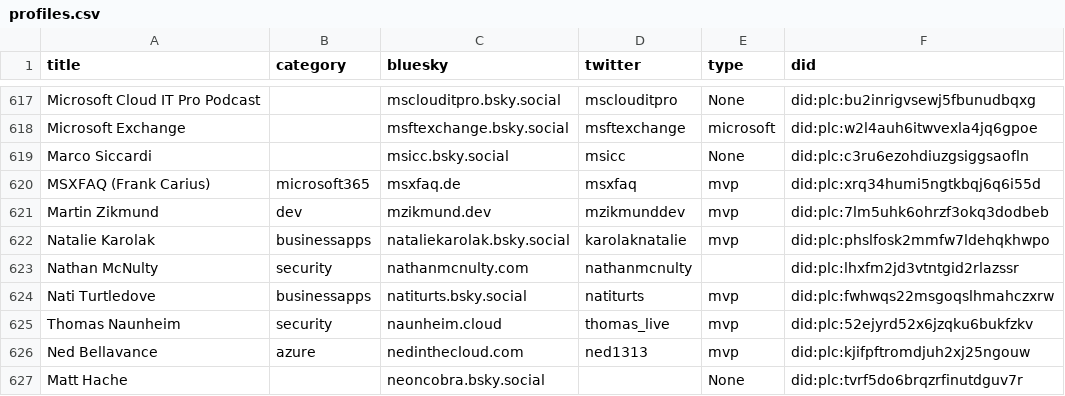
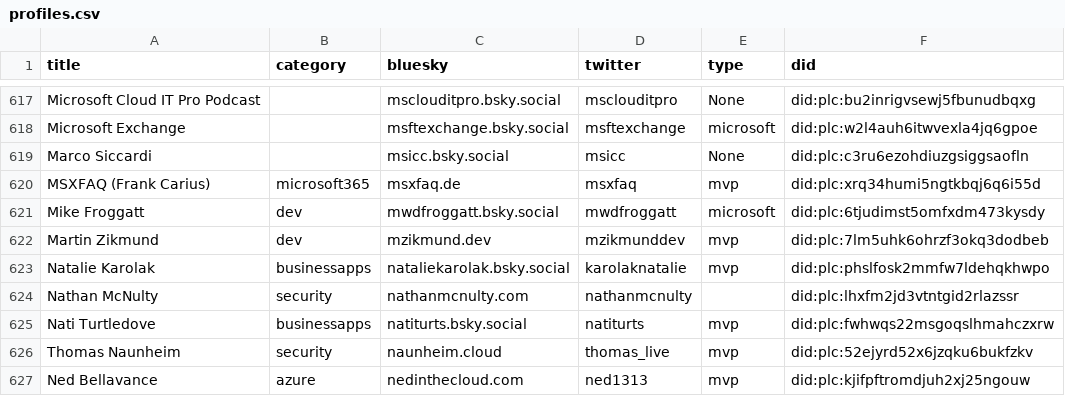
Before and after one commit to merill/bluesky, a CSV file: website/static/profiles.csv, drawn as a sheet; only a part is shown, gaps mark what is left out; the shorter side is filled out with more unchanged rows; the diff names each change by its address in the sheet, - before the commit and + after, or states it on an @@ line.

```diff
--- a/website/static/profiles.csv
+++ b/website/static/profiles.csv
+row 621: Mike Froggatt | dev | mwdfroggatt.bsky.social | mwdfroggatt | microsoft | did:plc:6tjudimst5omfxdm473kysdy
```
Also changed, not shown: 1 other file.
